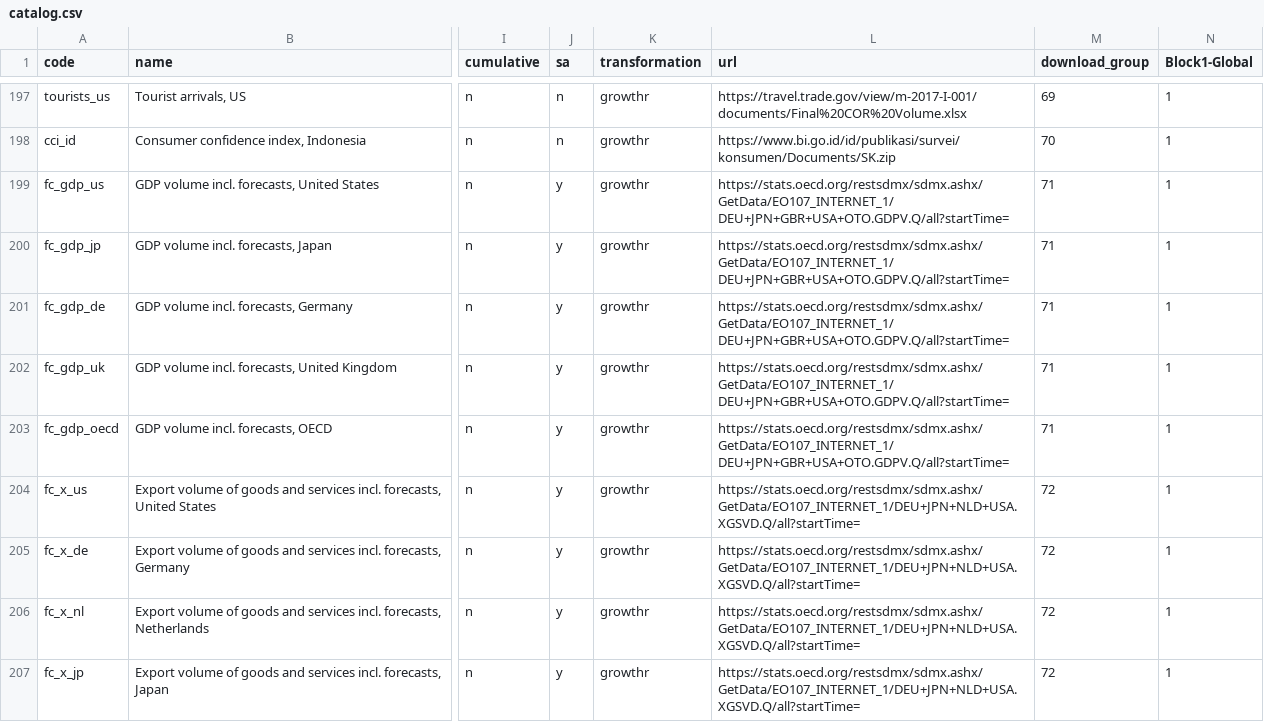
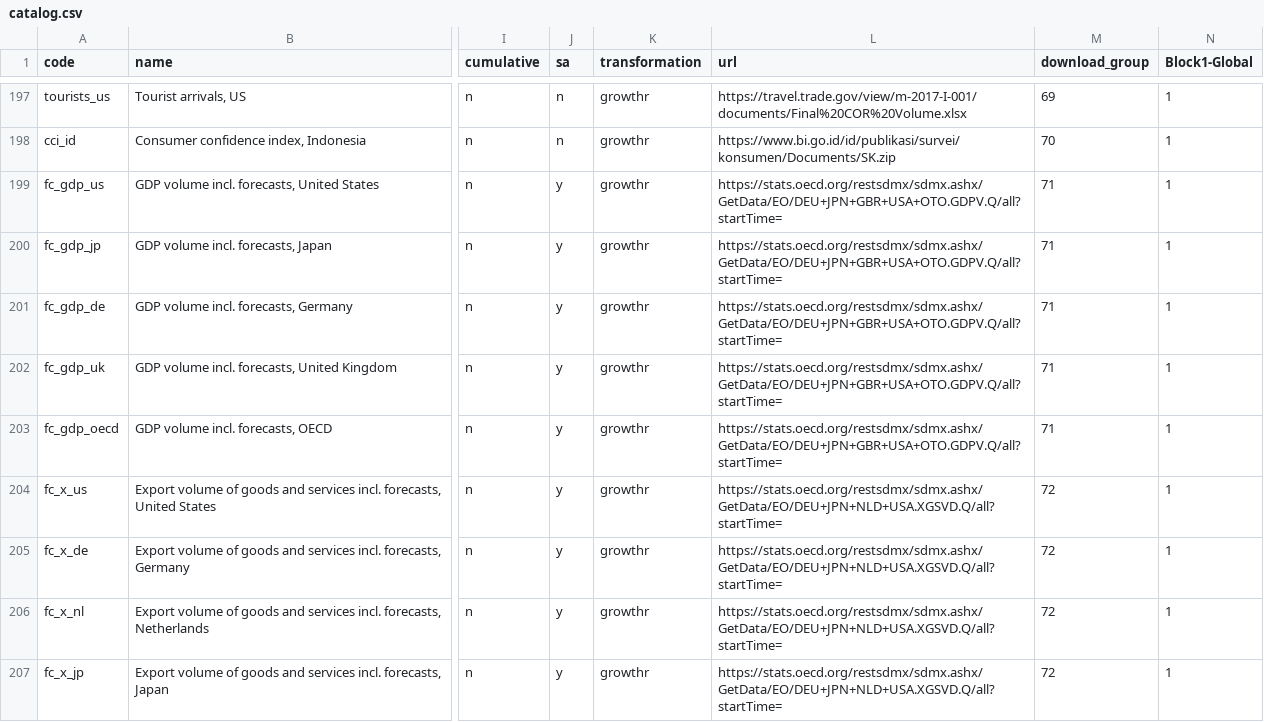
Before and after one commit to dhopp1-UNCTAD/nowcast_data_update, a CSV file: helper/catalog.csv, drawn as a sheet; only a part is shown, gaps mark what is left out; the diff names each change by its address in the sheet, - before the commit and + after, or states it on an @@ line.

Commit message:
Fixing some data sources

```diff
--- a/helper/catalog.csv
+++ b/helper/catalog.csv
-L199:L203 (url): https://stats.oecd.org/restsdmx/sdmx.ashx/GetData/EO107_INTERNET_1/DEU+JPN+GBR+USA+OTO.GDPV.Q/all?startTime=
+L199:L203 (url): https://stats.oecd.org/restsdmx/sdmx.ashx/GetData/EO/DEU+JPN+GBR+USA+OTO.GDPV.Q/all?startTime=
-L204:L207 (url): https://stats.oecd.org/restsdmx/sdmx.ashx/GetData/EO107_INTERNET_1/DEU+JPN+NLD+USA.XGSVD.Q/all?startTime=
+L204:L207 (url): https://stats.oecd.org/restsdmx/sdmx.ashx/GetData/EO/DEU+JPN+NLD+USA.XGSVD.Q/all?startTime=
```
Also changed, not shown: 4 other files.
